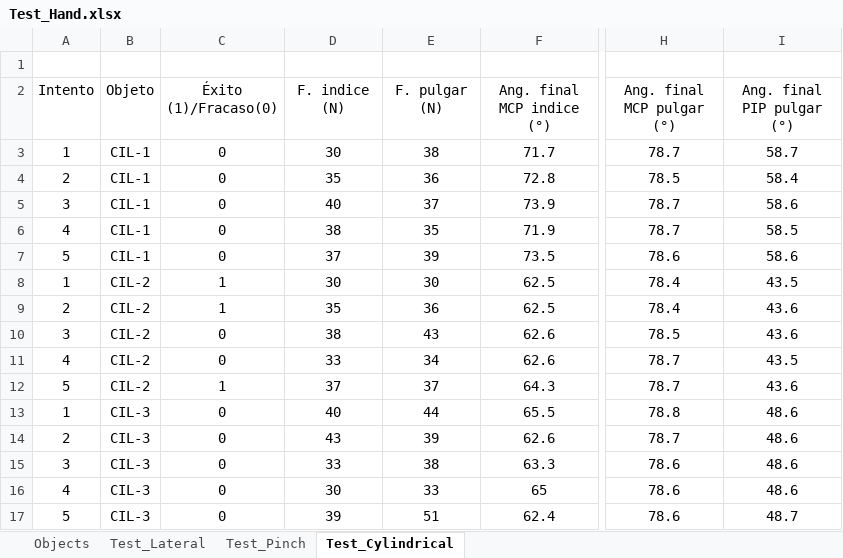
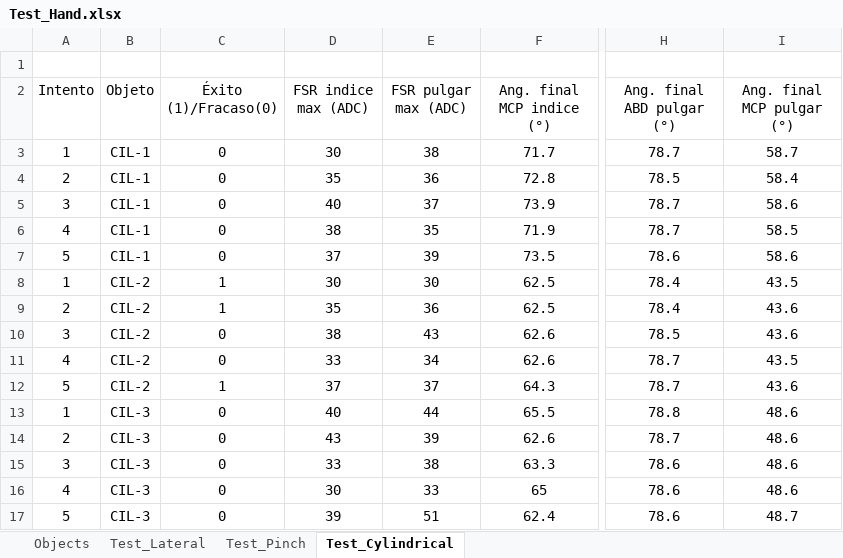
Before and after one commit to lumunoz12/preprosthetic-robotic-hand, an Excel workbook: data/Test_Hand.xlsx, sheet Test_Cylindrical, drawn as a sheet; only a part is shown, gaps mark what is left out; values as stored, in another font and other column widths than the file's, no borders; the diff names each change by its address in the sheet, - before the commit and + after, or states it on an @@ line.

Commit message:
New test_hand and FSR

```diff
--- a/data/Test_Hand.xlsx (sheet Test_Cylindrical)
+++ b/data/Test_Hand.xlsx (sheet Test_Cylindrical)
-D2: F. indice (N)
+D2: FSR indice max (ADC)
-E2: F. pulgar (N)
+E2: FSR pulgar max (ADC)
-H2: Ang. final MCP pulgar (°)
+H2: Ang. final ABD pulgar (°)
-I2: Ang. final PIP pulgar (°)
+I2: Ang. final MCP pulgar (°)
```
Also changed, not shown: sheet Test_Pinch, sheet Objects, sheet Test_Lateral, data/FSR.xlsx.
